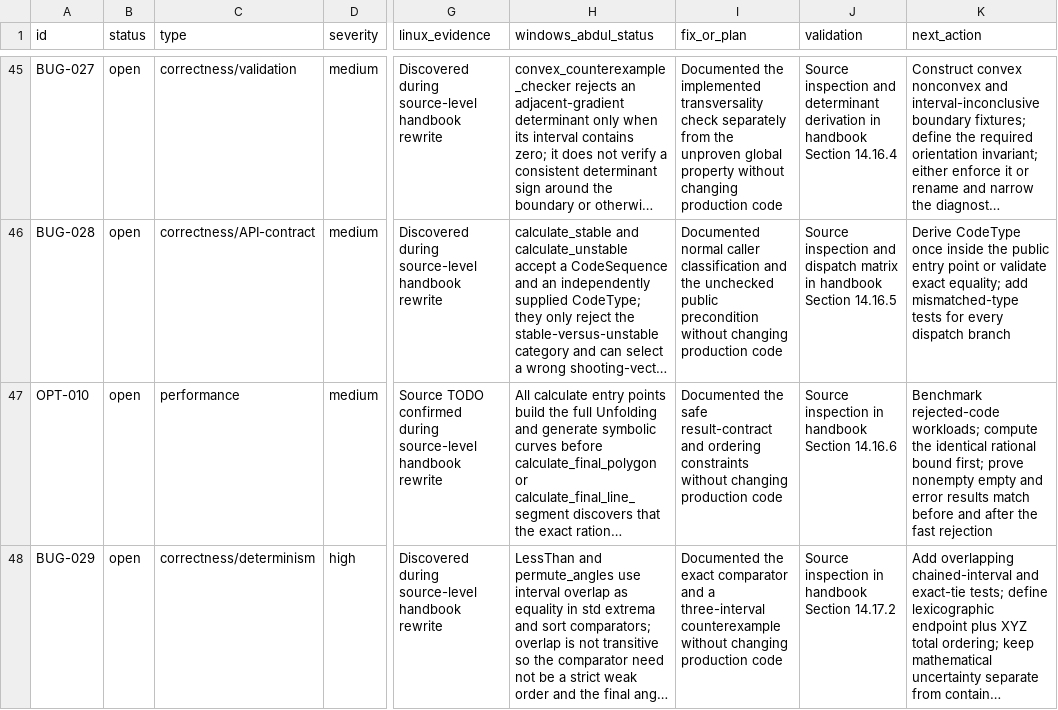
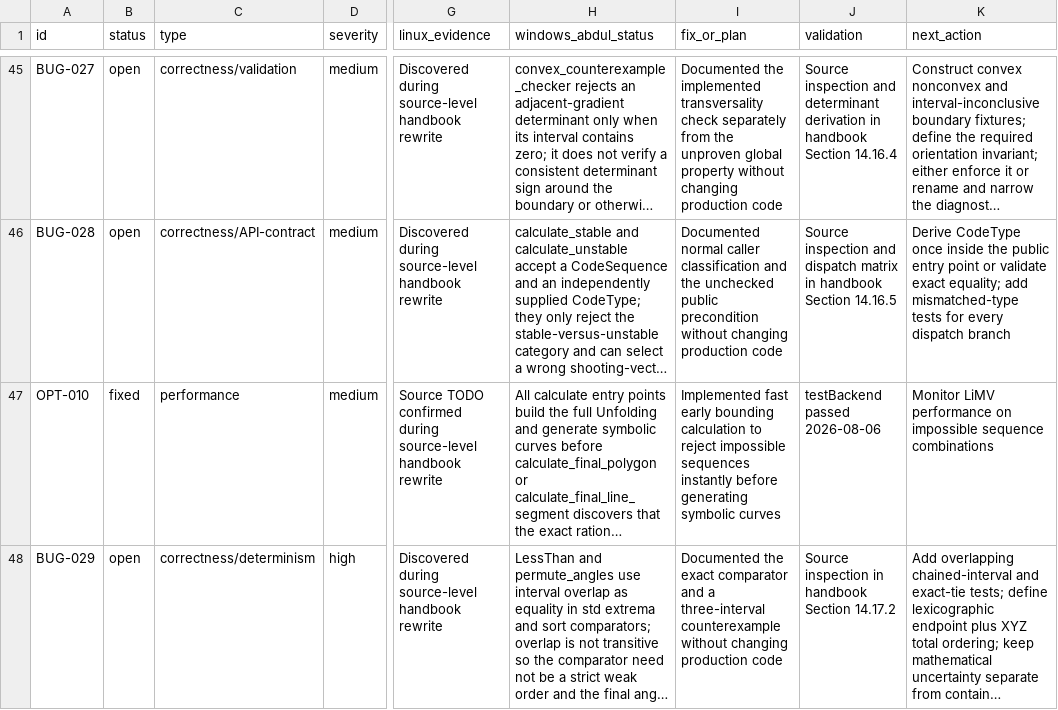
Before and after one commit to Arthur7Li/WindowsEverything, a CSV file: docs/codex-project-study/bug-register.csv, drawn as a sheet; only a part is shown, gaps mark what is left out; long unchanged cells end in …; the diff covers the shown part only; the diff names each change by its address in the sheet, - before the commit and + after, or states it on an @@ line.

Commit message:
Implement performance and stability optimizations
Resolves BUG-020, BUG-030, and OPT-010. Added explicit exception propagation in LiPattern tasks, capped Cartesian buffer memory allocations with std::set to avoid CPU hangs, and implemented early rational bounding rejection to skip Unfolding for impossible sequences.

```diff
--- a/docs/codex-project-study/bug-register.csv
+++ b/docs/codex-project-study/bug-register.csv
-B47 (status): open
+B47 (status): fixed
-I47 (fix_or_plan): Documented the safe result-contract and ordering constraints without changing production code
+I47 (fix_or_plan): Implemented fast early bounding calculation to reject impossible sequences instantly before generating symbolic curves
-J47 (validation): Source inspection in handbook Section 14.16.6
+J47 (validation): testBackend passed 2026-08-06
-K47 (next_action): Benchmark rejected-code workloads; compute the identical rational bound first; prove nonempty empty and error results match before and after the fast rejection
+K47 (next_action): Monitor LiMV performance on impossible sequence combinations
```
Also changed, not shown: 8 edited cells elsewhere in this file, 4 other files.
